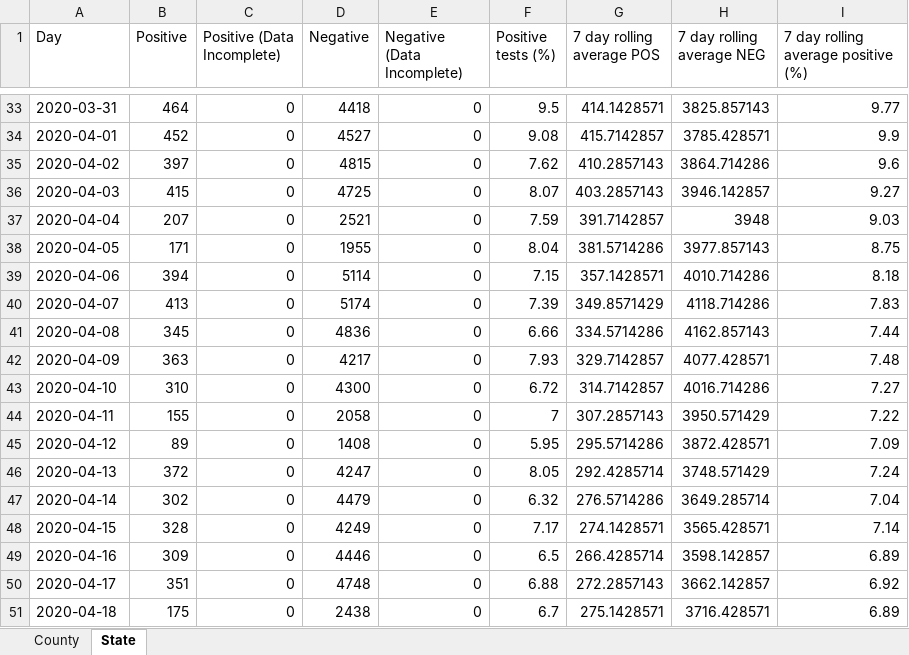
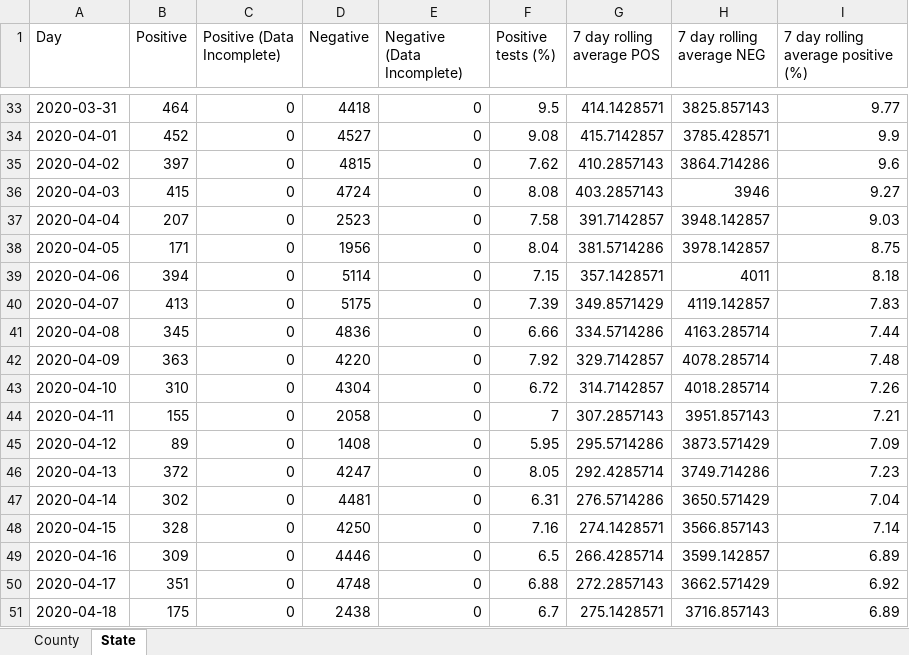
Before and after one commit to arorapankaj/tempRepo, an Excel workbook: washington_county_testing.xlsx, sheet State, drawn as a sheet; only a part is shown, gaps mark what is left out; values as stored, in another font and other column widths than the file's, no borders; the diff covers the shown part only; the diff names each change by its address in the sheet, - before the commit and + after, or states it on an @@ line.

```diff
--- a/washington_county_testing.xlsx (sheet State)
+++ b/washington_county_testing.xlsx (sheet State)
-D36 (Negative): 4725
+D36 (Negative): 4724
-F36 (Positive tests (%)): 8.07
+F36 (Positive tests (%)): 8.08
-H36 (7 day rolling average NEG): 3946.142857
+H36 (7 day rolling average NEG): 3946
-D37 (Negative): 2521
+D37 (Negative): 2523
-F37 (Positive tests (%)): 7.59
+F37 (Positive tests (%)): 7.58
-H37 (7 day rolling average NEG): 3948
+H37 (7 day rolling average NEG): 3948.142857
-D38 (Negative): 1955
+D38 (Negative): 1956
-H38 (7 day rolling average NEG): 3977.857143
+H38 (7 day rolling average NEG): 3978.142857
-H39 (7 day rolling average NEG): 4010.714286
+H39 (7 day rolling average NEG): 4011
-D40 (Negative): 5174
+D40 (Negative): 5175
-H40 (7 day rolling average NEG): 4118.714286
+H40 (7 day rolling average NEG): 4119.142857
-H41 (7 day rolling average NEG): 4162.857143
+H41 (7 day rolling average NEG): 4163.285714
-D42 (Negative): 4217
+D42 (Negative): 4220
-F42 (Positive tests (%)): 7.93
+F42 (Positive tests (%)): 7.92
-H42 (7 day rolling average NEG): 4077.428571
+H42 (7 day rolling average NEG): 4078.285714
-D43 (Negative): 4300
+D43 (Negative): 4304
-H43 (7 day rolling average NEG): 4016.714286
+H43 (7 day rolling average NEG): 4018.285714
-I43: 7.27
+I43: 7.26
-H44 (7 day rolling average NEG): 3950.571429
+H44 (7 day rolling average NEG): 3951.857143
-I44: 7.22
+I44: 7.21
-H45 (7 day rolling average NEG): 3872.428571
+H45 (7 day rolling average NEG): 3873.571429
-H46 (7 day rolling average NEG): 3748.571429
+H46 (7 day rolling average NEG): 3749.714286
-I46: 7.24
+I46: 7.23
-D47 (Negative): 4479
+D47 (Negative): 4481
-F47 (Positive tests (%)): 6.32
+F47 (Positive tests (%)): 6.31
-H47 (7 day rolling average NEG): 3649.285714
+H47 (7 day rolling average NEG): 3650.571429
-D48 (Negative): 4249
+D48 (Negative): 4250
-F48 (Positive tests (%)): 7.17
+F48 (Positive tests (%)): 7.16
-H48 (7 day rolling average NEG): 3565.428571
+H48 (7 day rolling average NEG): 3566.857143
-H49 (7 day rolling average NEG): 3598.142857
+H49 (7 day rolling average NEG): 3599.142857
-H50 (7 day rolling average NEG): 3662.142857
+H50 (7 day rolling average NEG): 3662.571429
-H51 (7 day rolling average NEG): 3716.428571
+H51 (7 day rolling average NEG): 3716.857143
```
Also changed, not shown: 1 added row and 584 edited cells elsewhere in this sheet, sheet County, contra_costa_county_testing.xlsx, nc_state_cases_deaths.xlsx, 3 other files.
